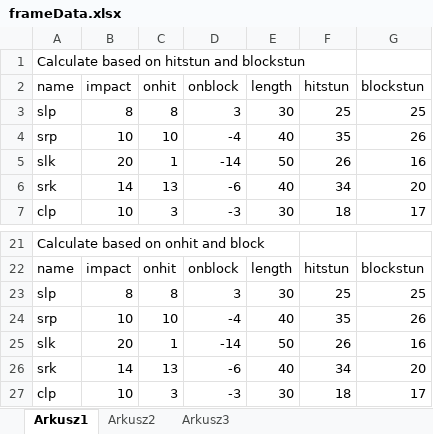
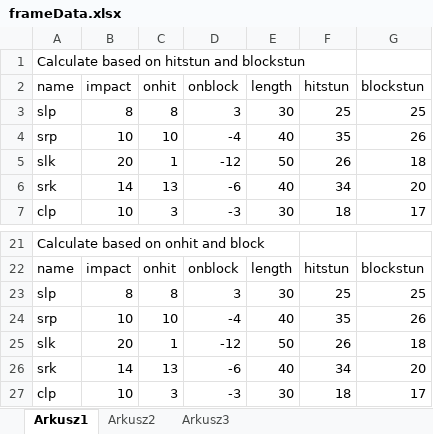
Before and after one commit to PiotrTrelinski/fg2d-project, an Excel workbook: frameData.xlsx, sheet Arkusz1, drawn as a sheet; only a part is shown, gaps mark what is left out; values as stored, in another font and other column widths than the file's, no borders; the diff names each change by its address in the sheet, - before the commit and + after, or states it on an @@ line.

```diff
--- a/frameData.xlsx (sheet Arkusz1)
+++ b/frameData.xlsx (sheet Arkusz1)
-D5 (onblock): -14
+D5 (onblock): -12
-G5 (blockstun): 16
+G5 (blockstun): 18
-D25 (onblock): -14
+D25 (onblock): -12
-G25 (blockstun): 16
+G25 (blockstun): 18
```
Also changed, not shown: 3 other files.
